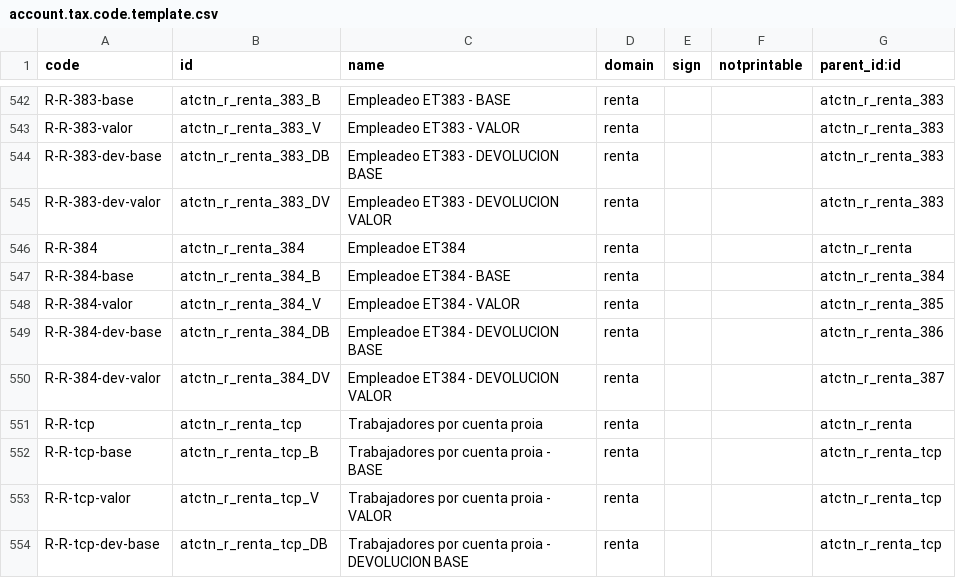
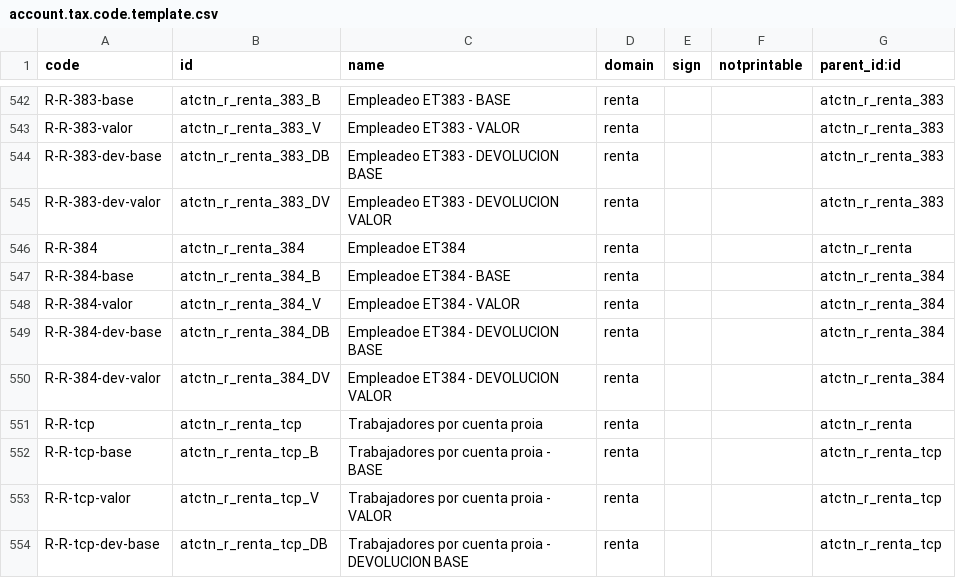
Before and after one commit to idu-bogota/odoo-colombia, a CSV file: l10n_co/data/account.tax.code.template.csv, drawn as a sheet; only a part is shown, gaps mark what is left out.

```diff
--- a/l10n_co/data/account.tax.code.template.csv
+++ b/l10n_co/data/account.tax.code.template.csv
@@ -547,5 +547,5 @@ R-R-384,atctn_r_renta_384,Empleadoe ET384,renta,,,atctn_r_renta
 R-R-384-base,atctn_r_renta_384_B,Empleadoe ET384 - BASE,renta,,,atctn_r_renta_384
-R-R-384-valor,atctn_r_renta_384_V,Empleadoe ET384 - VALOR,renta,,,atctn_r_renta_385
-R-R-384-dev-base,atctn_r_renta_384_DB,Empleadoe ET384 - DEVOLUCION BASE,renta,,,atctn_r_renta_386
-R-R-384-dev-valor,atctn_r_renta_384_DV,Empleadoe ET384 - DEVOLUCION VALOR,renta,,,atctn_r_renta_387
+R-R-384-valor,atctn_r_renta_384_V,"Empleadoe ET384 - VALOR",renta,,,atctn_r_renta_384
+R-R-384-dev-base,atctn_r_renta_384_DB,"Empleadoe ET384 - DEVOLUCION BASE",renta,,,atctn_r_renta_384
+R-R-384-dev-valor,atctn_r_renta_384_DV,"Empleadoe ET384 - DEVOLUCION VALOR",renta,,,atctn_r_renta_384
 R-R-tcp,atctn_r_renta_tcp,Trabajadores por cuenta proia,renta,,,atctn_r_renta
```
Also changed, not shown: 6 other files.
